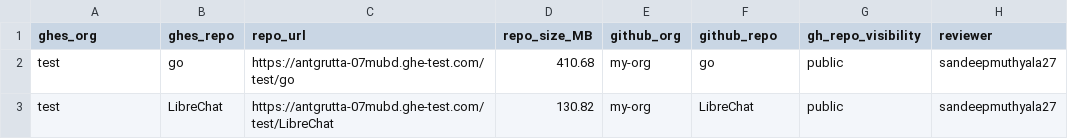
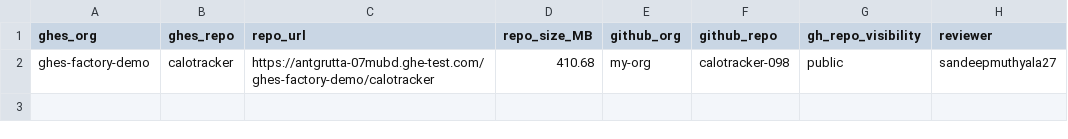
Before and after one commit to sandeepmuthyala27/ghes-ghec-demo, a CSV file: repos.csv, drawn as a sheet.

Commit message:
Update repos.csv

```diff
--- a/repos.csv
+++ b/repos.csv
@@ -1,3 +1,2 @@
 ghes_org,ghes_repo,repo_url,repo_size_MB,github_org,github_repo,gh_repo_visibility,reviewer
-test,go,https://antgrutta-07mubd.ghe-test.com/test/go,410.68,my-org,go,public,sandeepmuthyala27
-test,LibreChat,https://antgrutta-07mubd.ghe-test.com/test/LibreChat,130.82,my-org,LibreChat,public,sandeepmuthyala27
+ghes-factory-demo,calotracker,https://antgrutta-07mubd.ghe-test.com/ghes-factory-demo/calotracker,410.68,my-org,calotracker-098,public,sandeepmuthyala27
```
